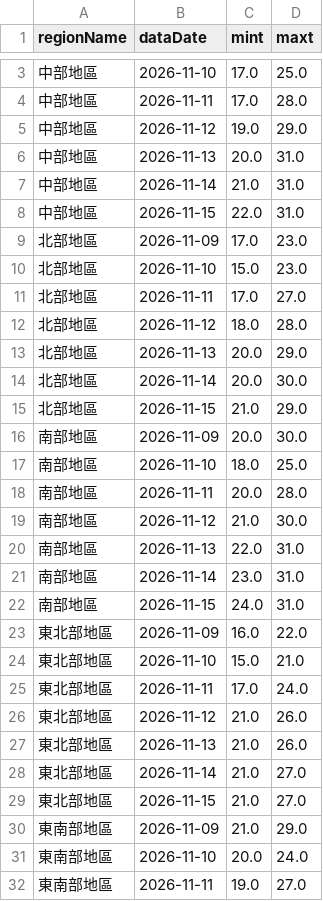
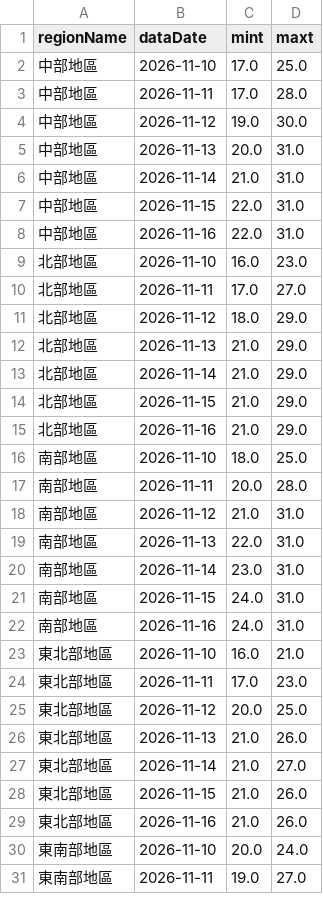
Before and after one commit to A0966411725-png/HW1-CWA-Weather, a CSV file: weather_data.csv, drawn as a sheet; only a part is shown, gaps mark what is left out; the diff covers the shown part only.

```diff
--- a/weather_data.csv
+++ b/weather_data.csv
@@ -4,3 +3,3 @@
 中部地區,2026-11-11,17.0,28.0
-中部地區,2026-11-12,19.0,29.0
+中部地區,2026-11-12,19.0,30.0
 中部地區,2026-11-13,20.0,31.0
@@ -8,13 +7,13 @@
 中部地區,2026-11-15,22.0,31.0
-北部地區,2026-11-09,17.0,23.0
-北部地區,2026-11-10,15.0,23.0
+中部地區,2026-11-16,22.0,31.0
+北部地區,2026-11-10,16.0,23.0
 北部地區,2026-11-11,17.0,27.0
-北部地區,2026-11-12,18.0,28.0
-北部地區,2026-11-13,20.0,29.0
-北部地區,2026-11-14,20.0,30.0
+北部地區,2026-11-12,18.0,29.0
+北部地區,2026-11-13,21.0,29.0
+北部地區,2026-11-14,21.0,29.0
 北部地區,2026-11-15,21.0,29.0
-南部地區,2026-11-09,20.0,30.0
+北部地區,2026-11-16,21.0,29.0
 南部地區,2026-11-10,18.0,25.0
 南部地區,2026-11-11,20.0,28.0
-南部地區,2026-11-12,21.0,30.0
+南部地區,2026-11-12,21.0,31.0
 南部地區,2026-11-13,22.0,31.0
@@ -22,10 +21,10 @@
 南部地區,2026-11-15,24.0,31.0
-東北部地區,2026-11-09,16.0,22.0
-東北部地區,2026-11-10,15.0,21.0
-東北部地區,2026-11-11,17.0,24.0
-東北部地區,2026-11-12,21.0,26.0
+南部地區,2026-11-16,24.0,31.0
+東北部地區,2026-11-10,16.0,21.0
+東北部地區,2026-11-11,17.0,23.0
+東北部地區,2026-11-12,20.0,25.0
 東北部地區,2026-11-13,21.0,26.0
 東北部地區,2026-11-14,21.0,27.0
-東北部地區,2026-11-15,21.0,27.0
-東南部地區,2026-11-09,21.0,29.0
+東北部地區,2026-11-15,21.0,26.0
+東北部地區,2026-11-16,21.0,26.0
 東南部地區,2026-11-10,20.0,24.0
```
Also changed, not shown: 2 added rows, 2 removed rows and 1 edited cell elsewhere in this file, 1 other file.
